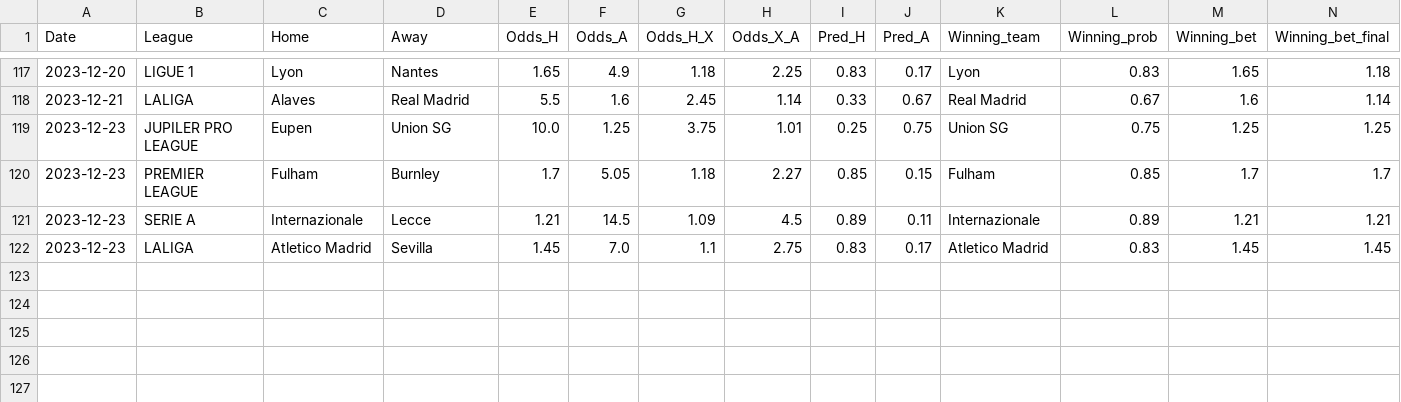
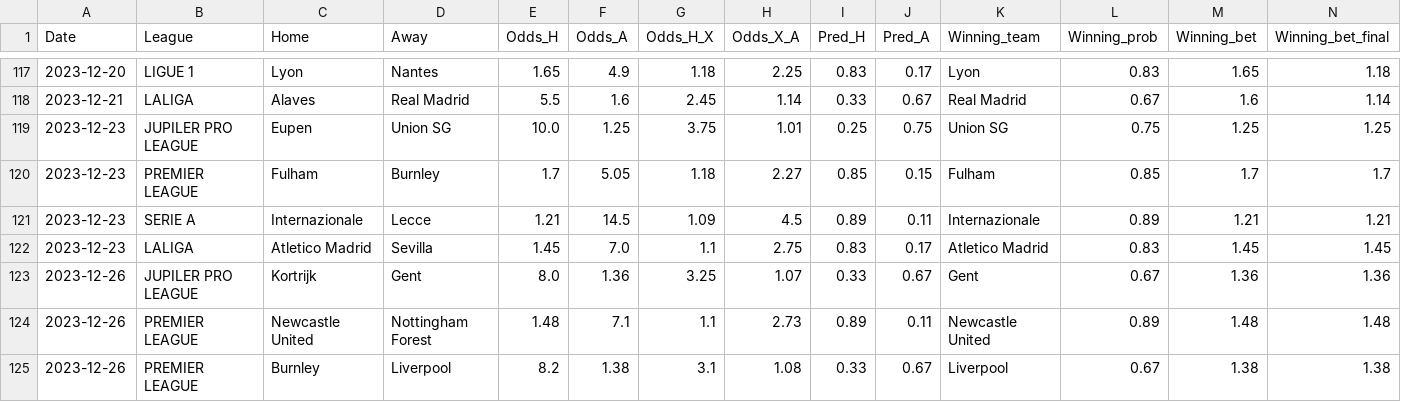
Before and after one commit to alanhassan/soccerprediction, a CSV file: tips_original_result.csv, drawn as a sheet; only a part is shown, gaps mark what is left out; rows hold the shown columns only; the diff names each change by its address in the sheet, - before the commit and + after, or states it on an @@ line.

Commit message:
Update tips_original_result.csv

```diff
--- a/tips_original_result.csv
+++ b/tips_original_result.csv
+row 123: 2023-12-26 | JUPILER PRO LEAGUE | Kortrijk | Gent | 8.0 | 1.36 | 3.25 | 1.07 | 0.33 | 0.67 | Gent | 0.67 | 1.36 | 1.36
+row 124: 2023-12-26 | PREMIER LEAGUE | Newcastle United | Nottingham Forest | 1.48 | 7.1 | 1.1 | 2.73 | 0.89 | 0.11 | Newcastle United | 0.89 | 1.48 | 1.48
+row 125: 2023-12-26 | PREMIER LEAGUE | Burnley | Liverpool | 8.2 | 1.38 | 3.1 | 1.08 | 0.33 | 0.67 | Liverpool | 0.67 | 1.38 | 1.38
```
